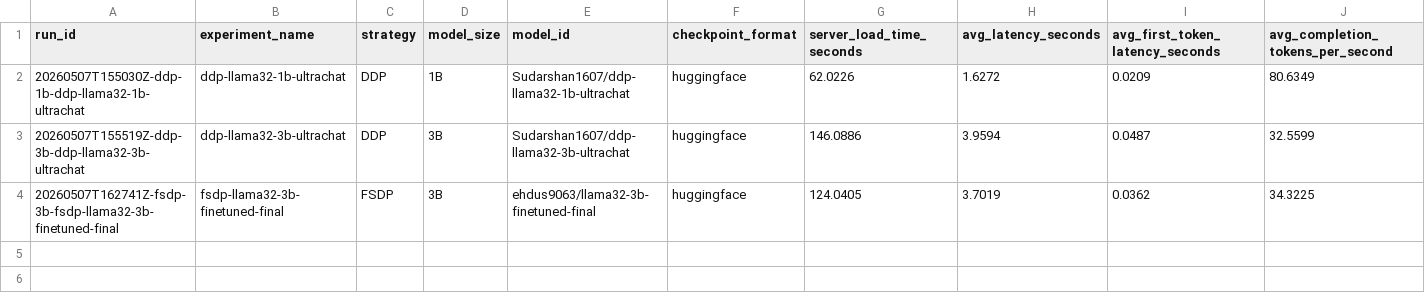
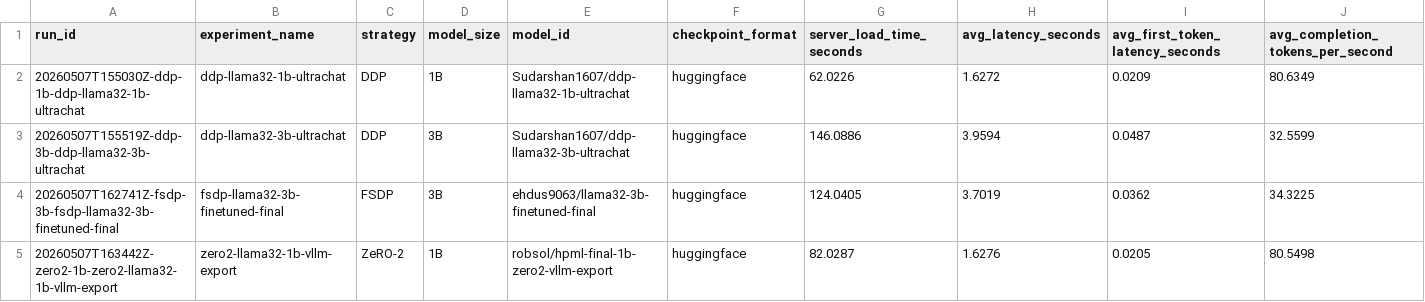
Before and after one commit to PeterMcMaster/distributed-llm-pipeline, a CSV file: vllm_deployment_eval/results/summary_metrics.csv, drawn as a sheet; only a part is shown; rows hold the shown columns only; the diff names each change by its address in the sheet, - before the commit and + after, or states it on an @@ line.

```diff
--- a/vllm_deployment_eval/results/summary_metrics.csv
+++ b/vllm_deployment_eval/results/summary_metrics.csv
+row 5: 20260507T163442Z-zero2-1b-zero2-llama32-1b-vllm-export | zero2-llama32-1b-vllm-export | ZeRO-2 | 1B | robsol/hpml-final-1b-zero2-vllm-export | huggingface | 82.0287 | 1.6276 | 0.0205 | 80.5498
```
Also changed, not shown: 10 other files.
